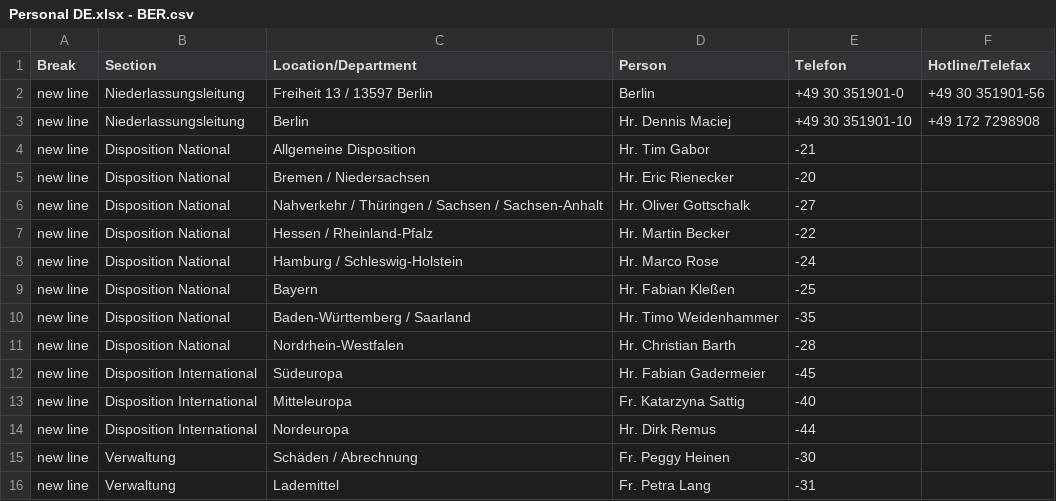
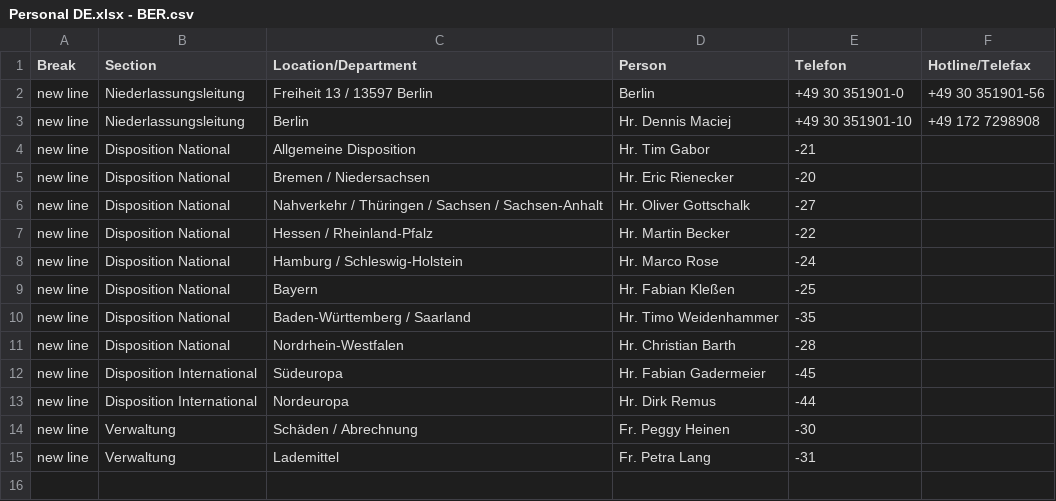
Before and after one commit to NeufraIT/neufra.eu, a CSV file: src/assets/files/locations/Personal DE.xlsx - BER.csv, drawn as a sheet; the diff names each change by its address in the sheet, - before the commit and + after, or states it on an @@ line.

Commit message:
Update BER.csv

```diff
--- a/src/assets/files/locations/Personal DE.xlsx - BER.csv
+++ b/src/assets/files/locations/Personal DE.xlsx - BER.csv
-row 13: new line | Disposition International | Mitteleuropa | Fr. Katarzyna Sattig | -40
```
